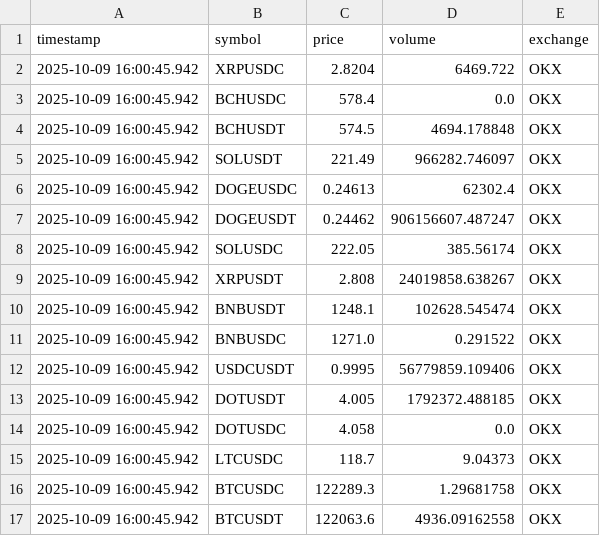
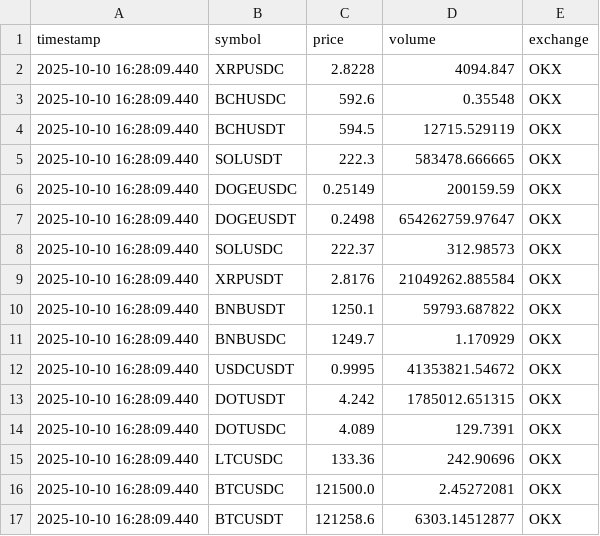
Before and after one commit to minluca/arbitrage_system, a CSV file: crypto_csv_output/Initial_Snapshot_OKX.csv, drawn as a sheet; only a part is shown; the diff covers the shown part only.

Commit message:
feat: add Bybit exchange integration and refactor exchange architecture
- Add Bybit exchange support with REST API and WebSocket streaming
  - Implement batch subscription strategy (max 10 tickers per request)
  - Add parse_bybit function with topic-based message handling
- Refactor exchange architecture with modular class-based design
  - Create ExchangeBase abstract class for consistent interface
  - Split monolithic files into dedicated exchange classes (Binance, OKX, Bybit)
  - Remove deprecated rest_api.py and ws_stream.py
- Update cross-exchange bridge generation
  - Automatically generate bridges for all exchanges in settings
  - Support triangular arbitrage across Binance, OKX, and Bybit
- Update configuration and documentation
  - Add "Bybit" to EXCHANGES list in settings.py
  - Update README.md, architecture.md, and usage_guide.md for Bybit support
  - Add comprehensive exchanges.md integration guide
  - Document API endpoints, WebSocket protocols, and parser implementations
- Add initial snapshot support for Bybit market data

```diff
--- a/crypto_csv_output/Initial_Snapshot_OKX.csv
+++ b/crypto_csv_output/Initial_Snapshot_OKX.csv
@@ -1,17 +1,17 @@
 timestamp,symbol,price,volume,exchange
-2025-10-09 16:00:45.942,XRPUSDC,2.8204,6469.722,OKX
-2025-10-09 16:00:45.942,BCHUSDC,578.4,0.0,OKX
-2025-10-09 16:00:45.942,BCHUSDT,574.5,4694.178848,OKX
-2025-10-09 16:00:45.942,SOLUSDT,221.49,966282.746097,OKX
-2025-10-09 16:00:45.942,DOGEUSDC,0.24613,62302.4,OKX
-2025-10-09 16:00:45.942,DOGEUSDT,0.24462,906156607.487247,OKX
-2025-10-09 16:00:45.942,SOLUSDC,222.05,385.56174,OKX
-2025-10-09 16:00:45.942,XRPUSDT,2.808,24019858.638267,OKX
-2025-10-09 16:00:45.942,BNBUSDT,1248.1,102628.545474,OKX
-2025-10-09 16:00:45.942,BNBUSDC,1271.0,0.291522,OKX
-2025-10-09 16:00:45.942,USDCUSDT,0.9995,56779859.109406,OKX
-2025-10-09 16:00:45.942,DOTUSDT,4.005,1792372.488185,OKX
-2025-10-09 16:00:45.942,DOTUSDC,4.058,0.0,OKX
-2025-10-09 16:00:45.942,LTCUSDC,118.7,9.04373,OKX
-2025-10-09 16:00:45.942,BTCUSDC,122289.3,1.29681758,OKX
-2025-10-09 16:00:45.942,BTCUSDT,122063.6,4936.09162558,OKX
+2025-10-10 16:28:09.440,XRPUSDC,2.8228,4094.847,OKX
+2025-10-10 16:28:09.440,BCHUSDC,592.6,0.35548,OKX
+2025-10-10 16:28:09.440,BCHUSDT,594.5,12715.529119,OKX
+2025-10-10 16:28:09.440,SOLUSDT,222.3,583478.666665,OKX
+2025-10-10 16:28:09.440,DOGEUSDC,0.25149,200159.59,OKX
+2025-10-10 16:28:09.440,DOGEUSDT,0.2498,654262759.97647,OKX
+2025-10-10 16:28:09.440,SOLUSDC,222.37,312.98573,OKX
+2025-10-10 16:28:09.440,XRPUSDT,2.8176,21049262.885584,OKX
+2025-10-10 16:28:09.440,BNBUSDT,1250.1,59793.687822,OKX
+2025-10-10 16:28:09.440,BNBUSDC,1249.7,1.170929,OKX
+2025-10-10 16:28:09.440,USDCUSDT,0.9995,41353821.54672,OKX
+2025-10-10 16:28:09.440,DOTUSDT,4.242,1785012.651315,OKX
+2025-10-10 16:28:09.440,DOTUSDC,4.089,129.7391,OKX
+2025-10-10 16:28:09.440,LTCUSDC,133.36,242.90696,OKX
+2025-10-10 16:28:09.440,BTCUSDC,121500.0,2.45272081,OKX
+2025-10-10 16:28:09.440,BTCUSDT,121258.6,6303.14512877,OKX
```
Also changed, not shown: 66 edited cells elsewhere in this file, crypto_csv_output/Initial_Snapshot_Binance.csv, 15 other files.
